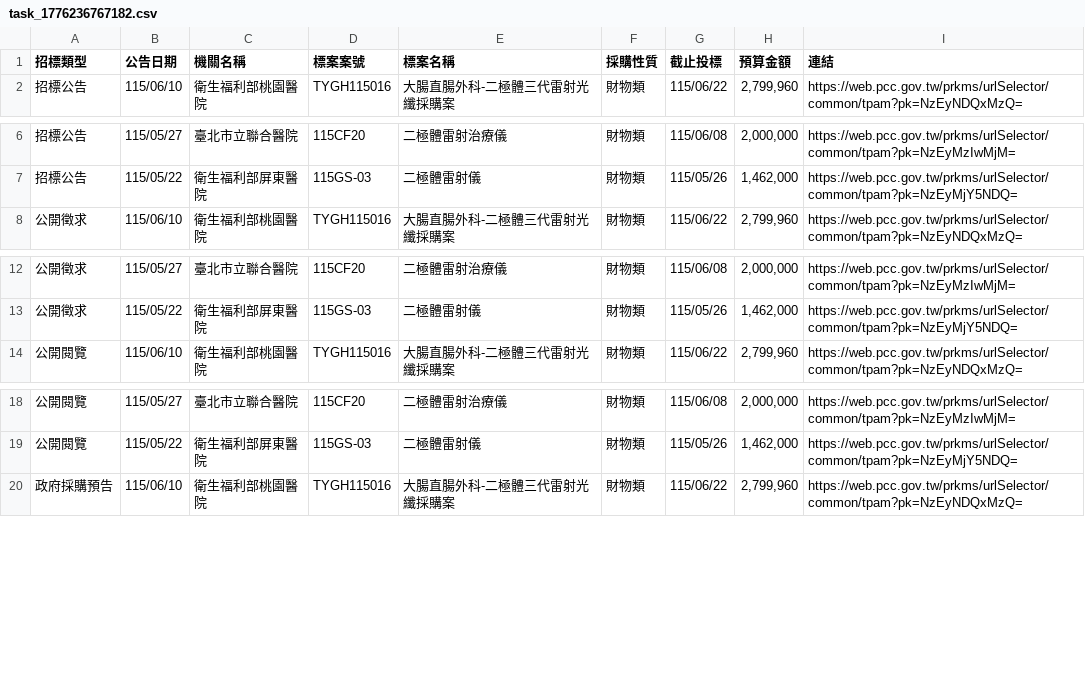
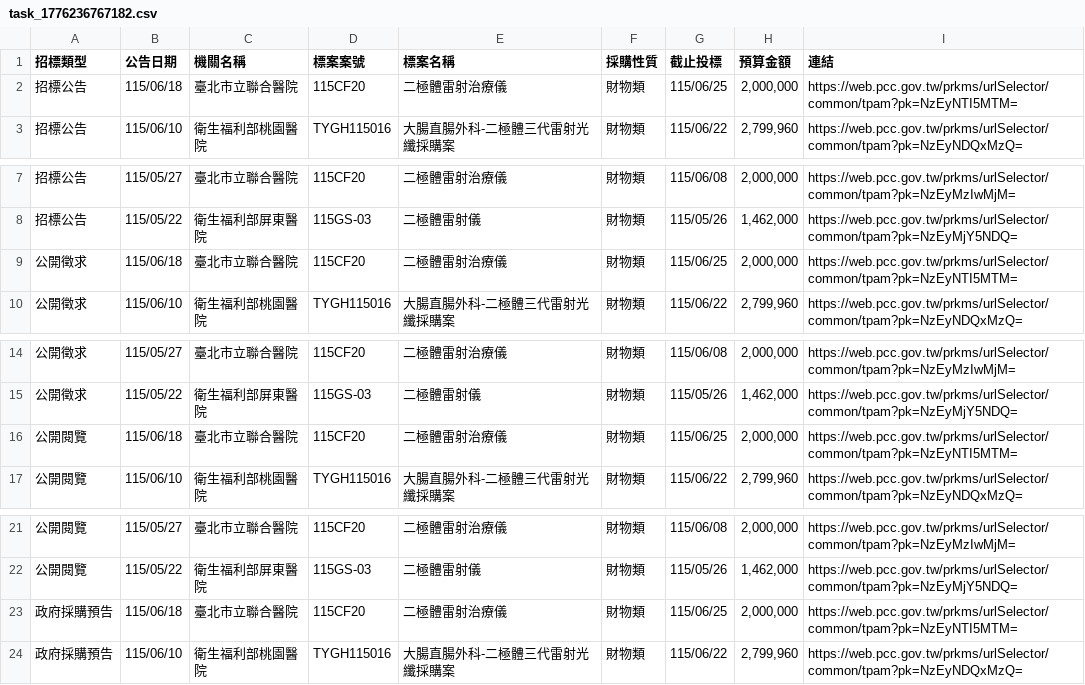
Before and after one commit to one393143/tender-tracker, a CSV file: data/task_1776236767182.csv, drawn as a sheet; only a part is shown, gaps mark what is left out; the diff names each change by its address in the sheet, - before the commit and + after, or states it on an @@ line.

```diff
--- a/data/task_1776236767182.csv
+++ b/data/task_1776236767182.csv
+row 2: 招標公告 | 115/06/18 | 臺北市立聯合醫院 | 115CF20 | 二極體雷射治療儀 | 財物類 | 115/06/25 | 2,000,000 | https://web.pcc.gov.tw/prkms/urlSelector/common/tpam?pk=NzEyNTI5MTM=
+row 9: 公開徵求 | 115/06/18 | 臺北市立聯合醫院 | 115CF20 | 二極體雷射治療儀 | 財物類 | 115/06/25 | 2,000,000 | https://web.pcc.gov.tw/prkms/urlSelector/common/tpam?pk=NzEyNTI5MTM=
+row 16: 公開閱覽 | 115/06/18 | 臺北市立聯合醫院 | 115CF20 | 二極體雷射治療儀 | 財物類 | 115/06/25 | 2,000,000 | https://web.pcc.gov.tw/prkms/urlSelector/common/tpam?pk=NzEyNTI5MTM=
+row 23: 政府採購預告 | 115/06/18 | 臺北市立聯合醫院 | 115CF20 | 二極體雷射治療儀 | 財物類 | 115/06/25 | 2,000,000 | https://web.pcc.gov.tw/prkms/urlSelector/common/tpam?pk=NzEyNTI5MTM=
```
Also changed, not shown: data/task_1776236756665.csv, 1 other file.
